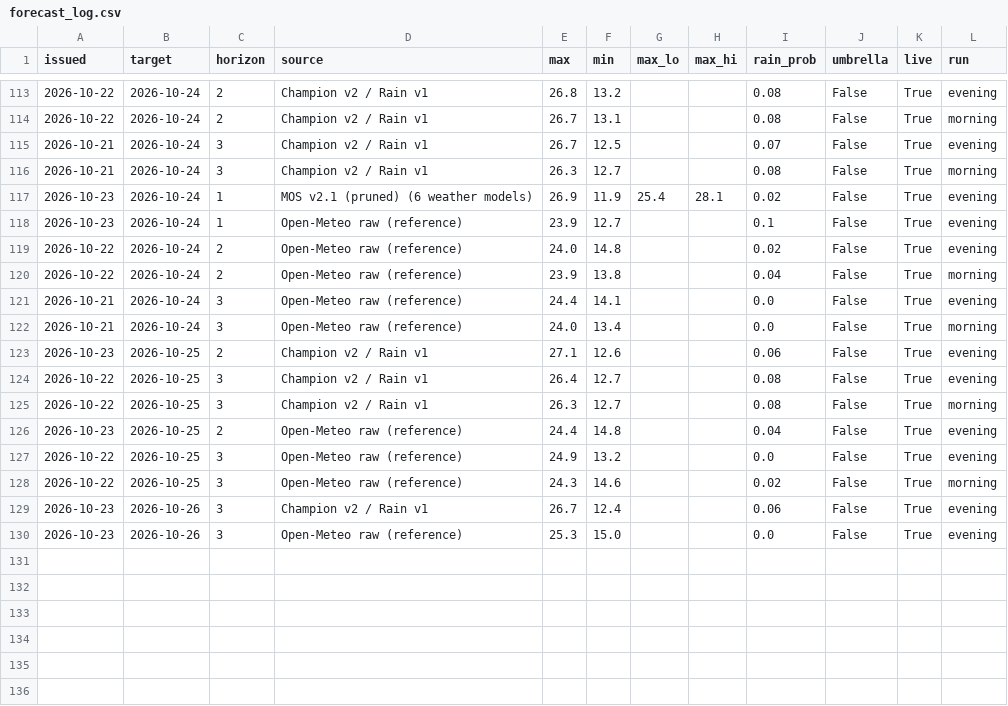
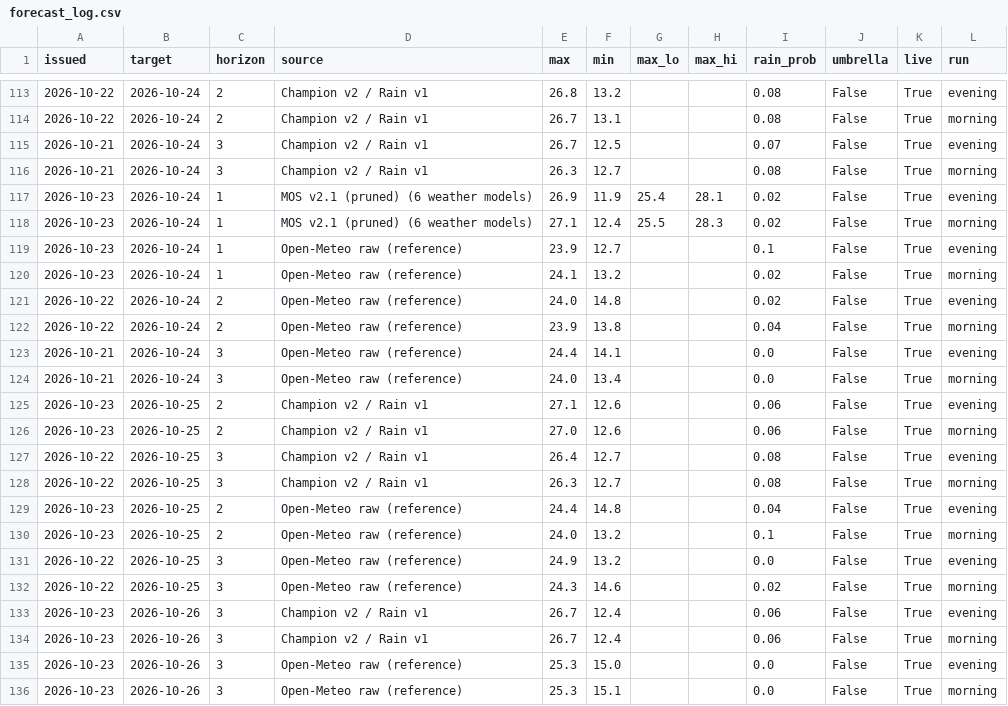
Before and after one commit to Binamraaa/Kathmandu_Climate_Insights, a CSV file: data/verification/forecast_log.csv, drawn as a sheet; only a part is shown, gaps mark what is left out.

Commit message:
Forecast 2026-10-24 07:41 NPT

```diff
--- a/data/verification/forecast_log.csv
+++ b/data/verification/forecast_log.csv
@@ -117,3 +117,5 @@ issued,target,horizon,source,max,min,max_lo,max_hi,rain_prob,umbrella,live,run
 2026-10-23,2026-10-24,1,MOS v2.1 (pruned) (6 weather models),26.9,11.9,25.4,28.1,0.02,False,True,evening
+2026-10-23,2026-10-24,1,MOS v2.1 (pruned) (6 weather models),27.1,12.4,25.5,28.3,0.02,False,True,morning
 2026-10-23,2026-10-24,1,Open-Meteo raw (reference),23.9,12.7,,,0.1,False,True,evening
+2026-10-23,2026-10-24,1,Open-Meteo raw (reference),24.1,13.2,,,0.02,False,True,morning
 2026-10-22,2026-10-24,2,Open-Meteo raw (reference),24.0,14.8,,,0.02,False,True,evening
@@ -123,2 +125,3 @@ issued,target,horizon,source,max,min,max_lo,max_hi,rain_prob,umbrella,live,run
 2026-10-23,2026-10-25,2,Champion v2 / Rain v1,27.1,12.6,,,0.06,False,True,evening
+2026-10-23,2026-10-25,2,Champion v2 / Rain v1,27.0,12.6,,,0.06,False,True,morning
 2026-10-22,2026-10-25,3,Champion v2 / Rain v1,26.4,12.7,,,0.08,False,True,evening
@@ -126,2 +129,3 @@ issued,target,horizon,source,max,min,max_lo,max_hi,rain_prob,umbrella,live,run
 2026-10-23,2026-10-25,2,Open-Meteo raw (reference),24.4,14.8,,,0.04,False,True,evening
+2026-10-23,2026-10-25,2,Open-Meteo raw (reference),24.0,13.2,,,0.1,False,True,morning
 2026-10-22,2026-10-25,3,Open-Meteo raw (reference),24.9,13.2,,,0.0,False,True,evening
@@ -129,2 +133,4 @@ issued,target,horizon,source,max,min,max_lo,max_hi,rain_prob,umbrella,live,run
 2026-10-23,2026-10-26,3,Champion v2 / Rain v1,26.7,12.4,,,0.06,False,True,evening
+2026-10-23,2026-10-26,3,Champion v2 / Rain v1,26.7,12.4,,,0.06,False,True,morning
 2026-10-23,2026-10-26,3,Open-Meteo raw (reference),25.3,15.0,,,0.0,False,True,evening
+2026-10-23,2026-10-26,3,Open-Meteo raw (reference),25.3,15.1,,,0.0,False,True,morning
```
Also changed, not shown: 1 other file.
